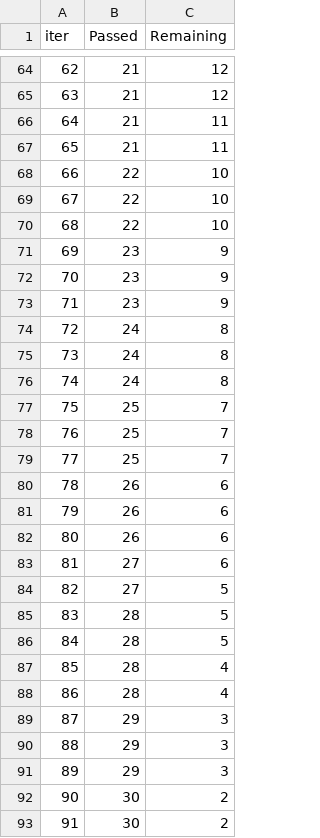
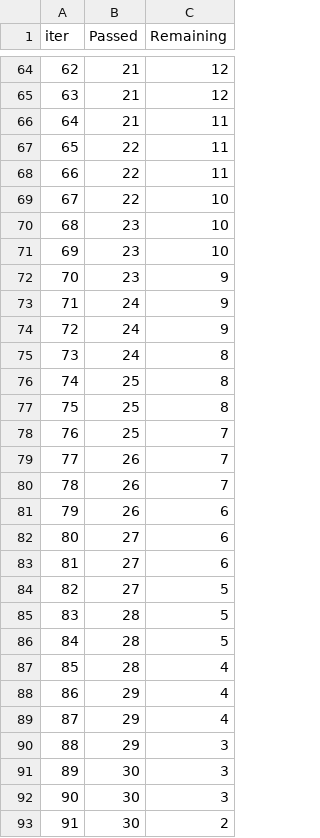
Before and after one commit to piyushsharma161/dvc_git, a TSV file: catboost_info/time_left.tsv, drawn as a sheet; only a part is shown, gaps mark what is left out; removed rows and columns are numbered as before the commit, all else as after; the diff covers the shown part only; the diff names each change by its address in the sheet, - before the commit and + after, or states it on an @@ line.

```diff
--- a/catboost_info/time_left.tsv
+++ b/catboost_info/time_left.tsv
@@ column A (iter) renumbered between rows 2 and 91 @@
-B67 (Passed): 21
+B67 (Passed): 22
+row 68: 66 | 22 | 11
-B70:B71 (Passed): 22
+B70:B71 (Passed): 23
-B73:B74 (Passed): 23
+B73:B74 (Passed): 24
-B76:B77 (Passed): 24
+B76:B77 (Passed): 25
-B79:B80 (Passed): 25
+B79:B80 (Passed): 26
-row 81: 79 | 26 | 6
-row 82: 80 | 26 | 6
+row 82: 80 | 27 | 6
-B88 (Passed): 28
+B88 (Passed): 29
+row 89: 87 | 29 | 4
-B91 (Passed): 29
+B91 (Passed): 30
-row 91: 89 | 29 | 3
-C92 (Remaining): 2
+C92 (Remaining): 3
```
Also changed, not shown: 13 added rows, 13 removed rows and 28 edited cells elsewhere in this file, 4 other files.
